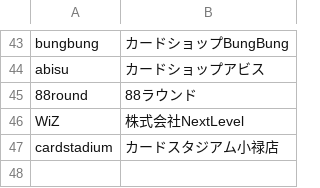
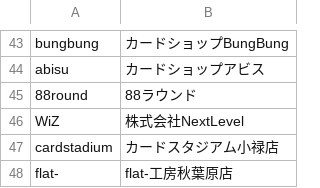
Before and after one commit to takaki-1st-re/1st-re.github.io, a CSV file: ShopNameInfo.csv, drawn as a sheet; only a part is shown, gaps mark what is left out; the diff names each change by its address in the sheet, - before the commit and + after, or states it on an @@ line.

```diff
--- a/ShopNameInfo.csv
+++ b/ShopNameInfo.csv
+row 48: flat- | flat-工房秋葉原店
```
Also changed, not shown: ShopPasswordInfo.csv, shopAvaliableNum.csv.
